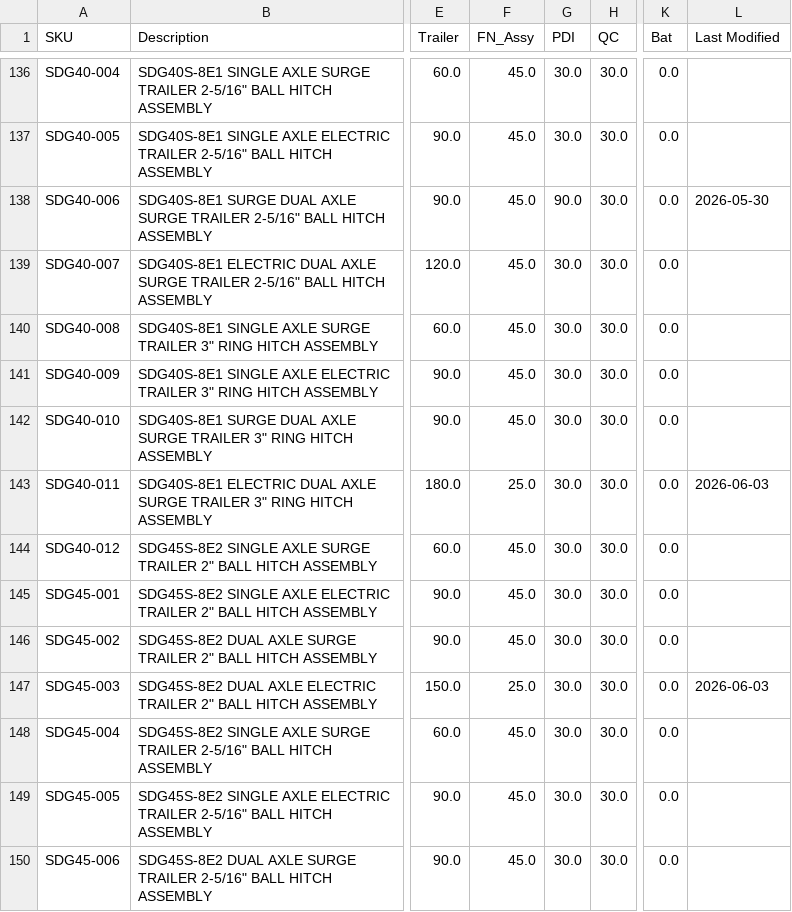
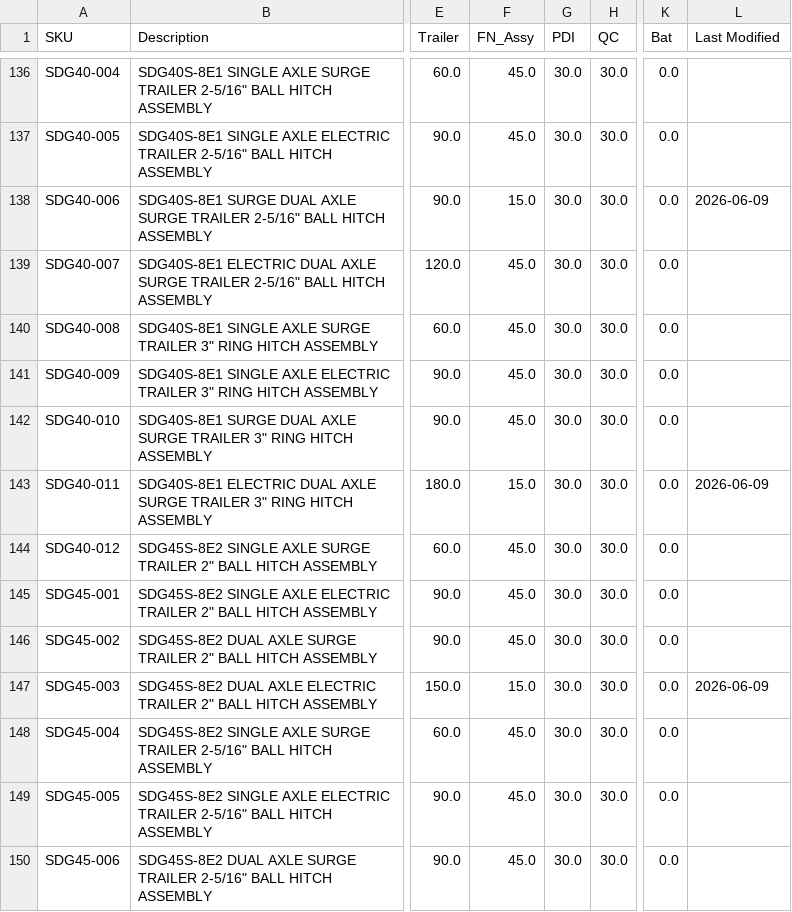
Before and after one commit to tritoan156/labor_model, a CSV file: data/machine_clean.csv, drawn as a sheet; only a part is shown, gaps mark what is left out; the diff covers the shown part only; the diff names each change by its address in the sheet, - before the commit and + after, or states it on an @@ line.

```diff
--- a/data/machine_clean.csv
+++ b/data/machine_clean.csv
-F138 (FN_Assy): 45.0
+F138 (FN_Assy): 15.0
-G138 (PDI): 90.0
+G138 (PDI): 30.0
-L138 (Last Modified): 2026-05-30
+L138 (Last Modified): 2026-06-09
-F143 (FN_Assy): 25.0
+F143 (FN_Assy): 15.0
-L143 (Last Modified): 2026-06-03
+L143 (Last Modified): 2026-06-09
-F147 (FN_Assy): 25.0
+F147 (FN_Assy): 15.0
-L147 (Last Modified): 2026-06-03
+L147 (Last Modified): 2026-06-09
```
Also changed, not shown: 24 edited cells elsewhere in this file.
